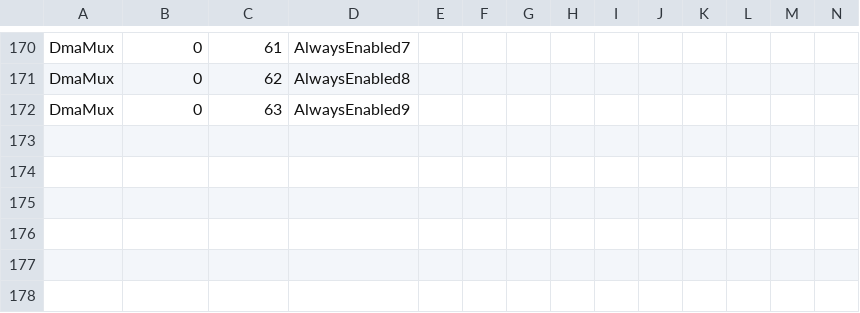
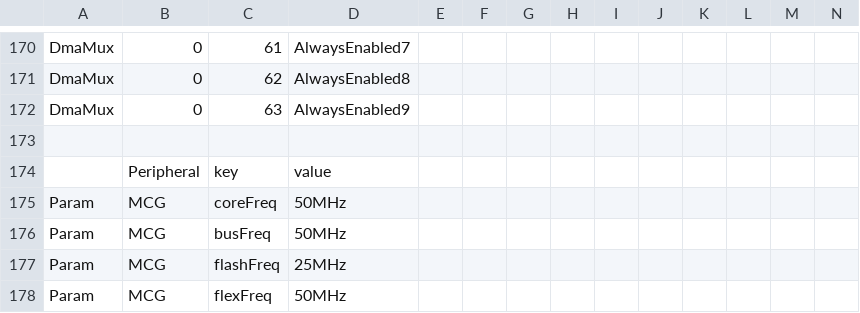
Before and after one commit to podonoghue/usbdm-eclipse-plugins, a CSV file: net.sourceforge.usbdm.deviceEditor/data/MK20D5.csv, drawn as a sheet; only a part is shown, gaps mark what is left out; rows hold the shown columns only; the diff names each change by its address in the sheet, - before the commit and + after, or states it on an @@ line.

```diff
--- a/net.sourceforge.usbdm.deviceEditor/data/MK20D5.csv
+++ b/net.sourceforge.usbdm.deviceEditor/data/MK20D5.csv
+row 173: (empty)
+row 174:  | Peripheral | key | value
+row 175: Param | MCG | coreFreq | 50MHz
+row 176: Param | MCG | busFreq | 50MHz
+row 177: Param | MCG | flashFreq | 25MHz
+row 178: Param | MCG | flexFreq | 50MHz
```
Also changed, not shown: net.sourceforge.usbdm.deviceEditor/data/MK22F12810.csv, net.sourceforge.usbdm.deviceEditor/data/MK22F51212.csv, 27 other files.
